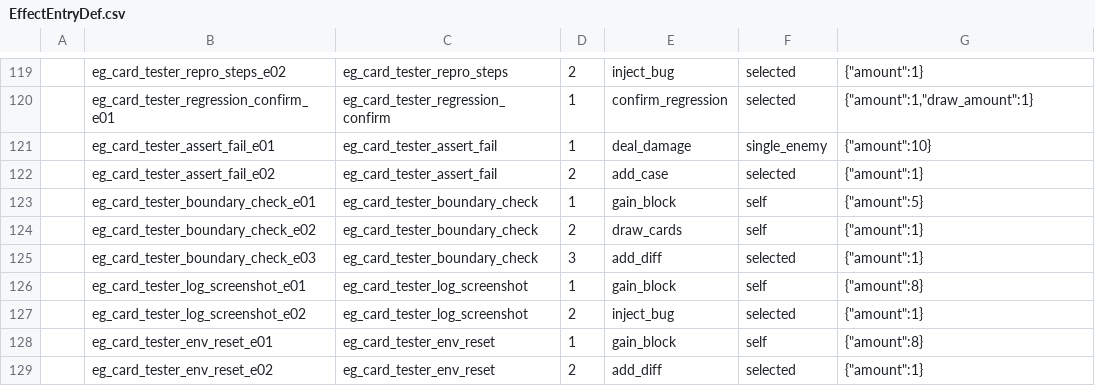
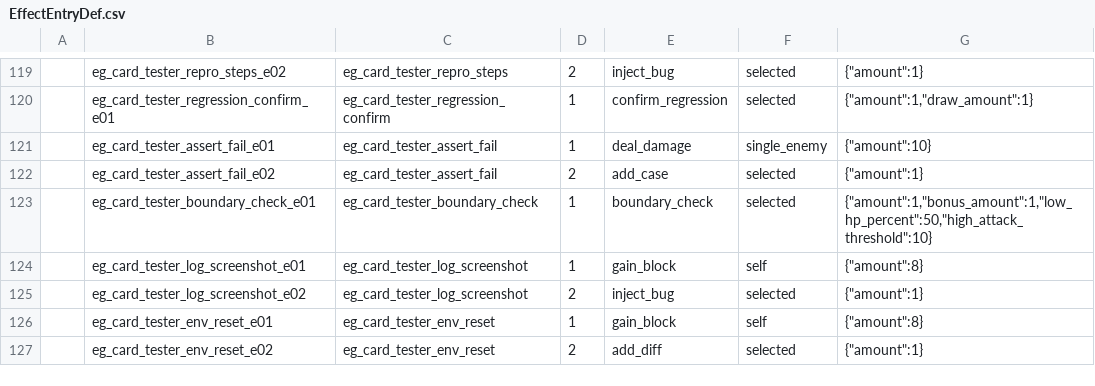
Before and after one commit to k1ngr4m/withgai, a CSV file: DataTables/Datas/EffectEntryDef.csv, drawn as a sheet; only a part is shown, gaps mark what is left out.

Commit message:
Implement tester boundary check

```diff
--- a/DataTables/Datas/EffectEntryDef.csv
+++ b/DataTables/Datas/EffectEntryDef.csv
@@ -122,5 +122,3 @@
 ,eg_card_tester_assert_fail_e02,eg_card_tester_assert_fail,2,add_case,selected,"{""amount"":1}"
-,eg_card_tester_boundary_check_e01,eg_card_tester_boundary_check,1,gain_block,self,"{""amount"":5}"
-,eg_card_tester_boundary_check_e02,eg_card_tester_boundary_check,2,draw_cards,self,"{""amount"":1}"
-,eg_card_tester_boundary_check_e03,eg_card_tester_boundary_check,3,add_diff,selected,"{""amount"":1}"
+,eg_card_tester_boundary_check_e01,eg_card_tester_boundary_check,1,boundary_check,selected,"{""amount"":1,""bonus_amount"":1,""low_hp_percent"":50,""high_attack_threshold"":10}"
 ,eg_card_tester_log_screenshot_e01,eg_card_tester_log_screenshot,1,gain_block,self,"{""amount"":8}"
```
Also changed, not shown: DataTables/Datas/CardDef.csv, DataTables/Datas/EffectGroupDef.csv, 10 other files.
